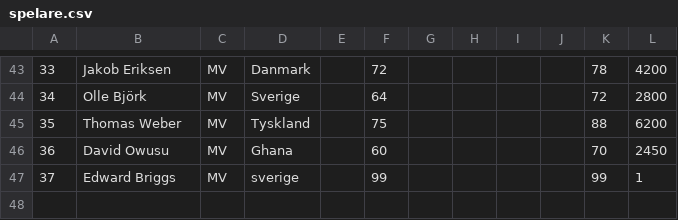
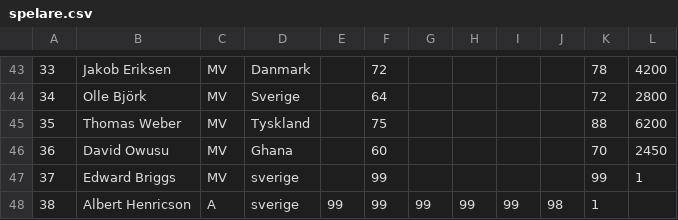
Before and after one commit to edhb15/matchdag, a CSV file: docs/spelare.csv, drawn as a sheet; only a part is shown, gaps mark what is left out; the diff names each change by its address in the sheet, - before the commit and + after, or states it on an @@ line.

Commit message:
Add Albert Henricson to spelare.csv

```diff
--- a/docs/spelare.csv
+++ b/docs/spelare.csv
+row 48: 38 | Albert Henricson | A | sverige | 99 | 99 | 99 | 99 | 99 | 98 | 1
```
